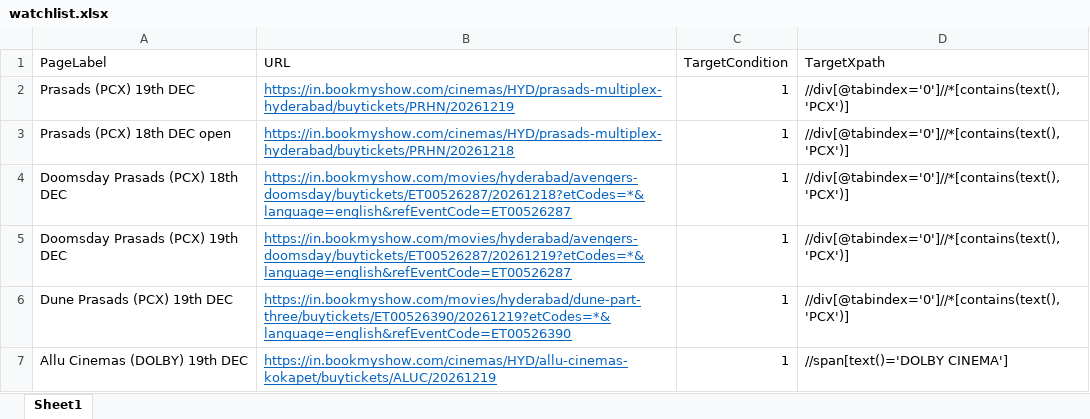
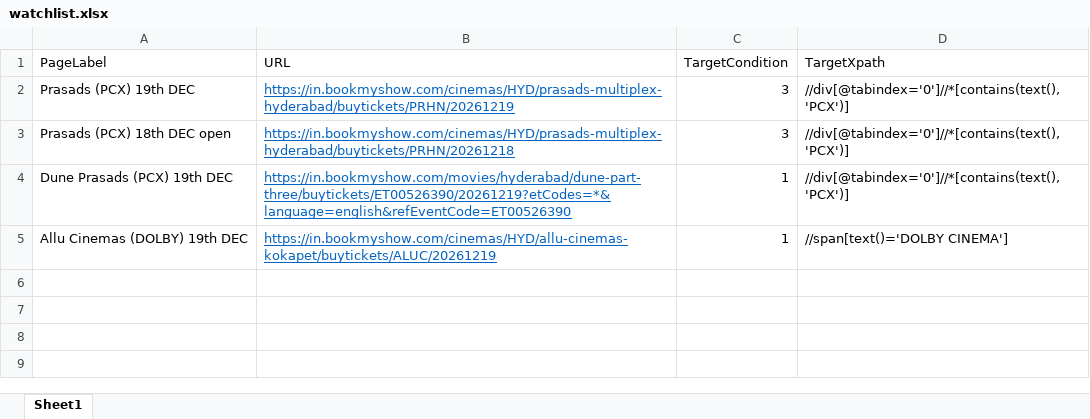
Before and after one commit to dineshkathuroju09/app-automation-tracker, an Excel workbook: watchlist.xlsx, sheet Sheet1, drawn as a sheet; values as stored, in another font and other column widths than the file's, no borders; the diff names each change by its address in the sheet, - before the commit and + after, or states it on an @@ line.

Commit message:
updated target

```diff
--- a/watchlist.xlsx (sheet Sheet1)
+++ b/watchlist.xlsx (sheet Sheet1)
-C2:C3 (TargetCondition): 1
+C2:C3 (TargetCondition): 3
-row 4: Doomsday Prasads (PCX) 18th DEC | https://in.bookmyshow.com/movies/hyderabad/avengers-doomsday/buytickets/ET00526287/20261218?etCodes=*&language=english&refEventCode=ET00526287 | 1 | //div[@tabindex='0']//*[contains(text(),'PCX')]
-row 5: Doomsday Prasads (PCX) 19th DEC | https://in.bookmyshow.com/movies/hyderabad/avengers-doomsday/buytickets/ET00526287/20261219?etCodes=*&language=english&refEventCode=ET00526287 | 1 | //div[@tabindex='0']//*[contains(text(),'PCX')]
```
